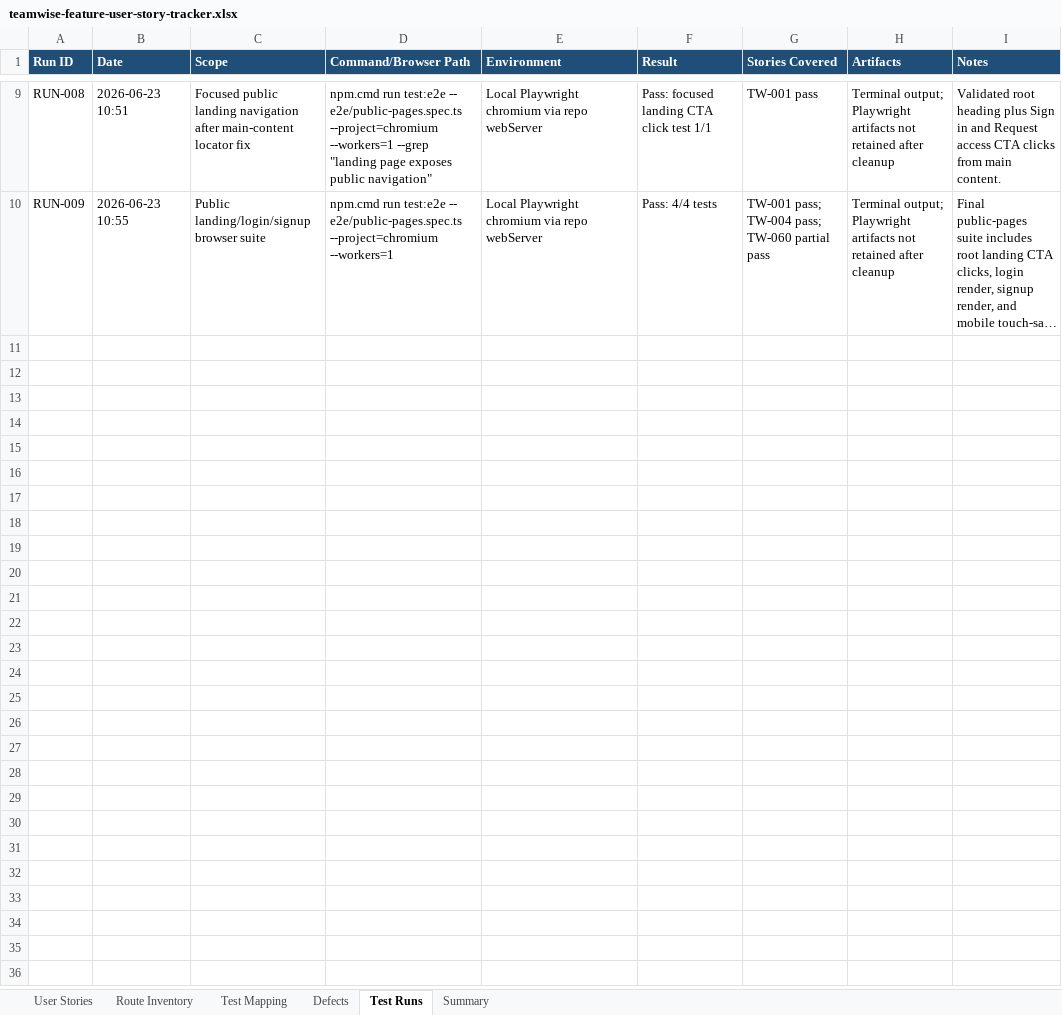
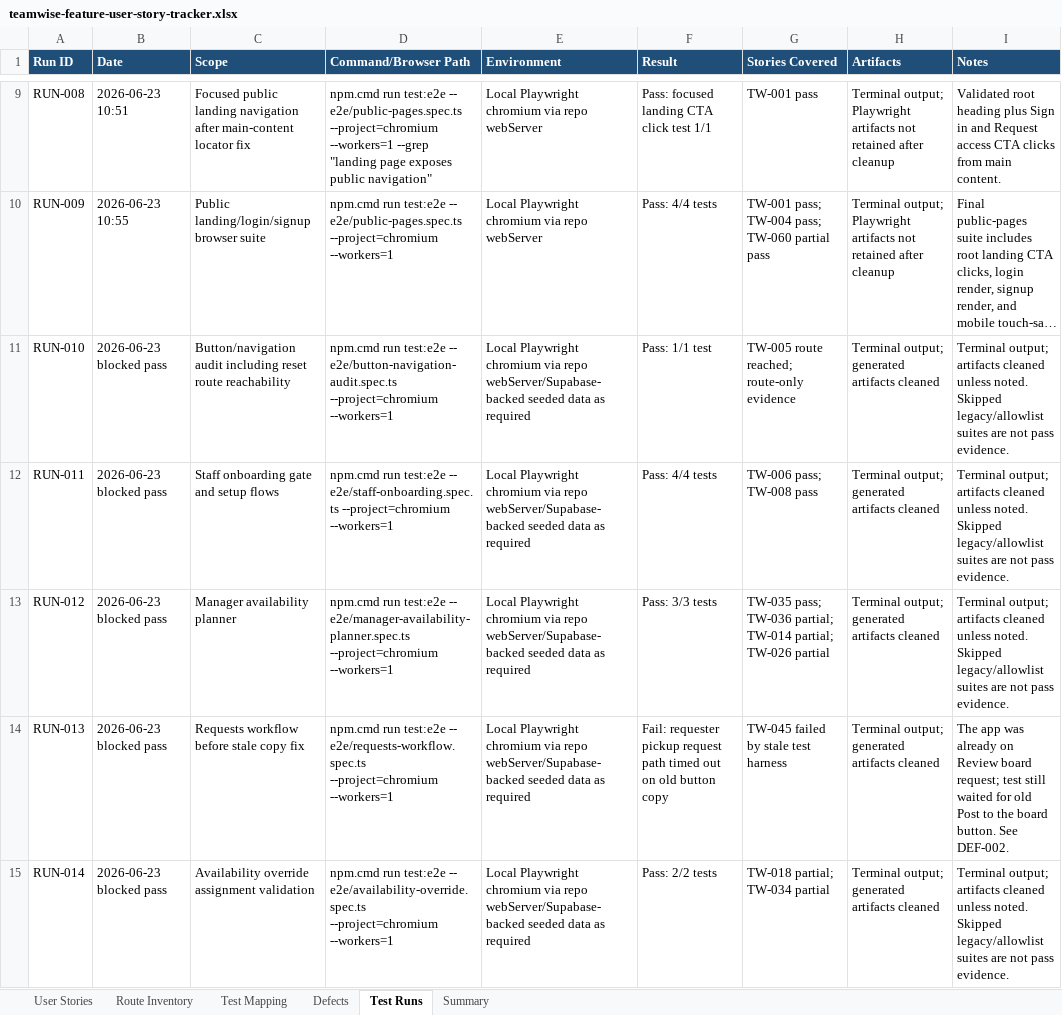
Before and after one commit to byonk19-svg/rt-scheduler, an Excel workbook: docs/teamwise-feature-user-story-tracker.xlsx, sheet Test Runs, drawn as a sheet; only a part is shown, gaps mark what is left out; long unchanged cells end in …; values as stored, in another font and other column widths than the file's, no borders; table styles not drawn; the diff covers the shown part only; the diff names each change by its address in the sheet, - before the commit and + after, or states it on an @@ line.

Commit message:
Record story-test progress through reset and requests
The feature tracker now reflects the broad e2e pass that was previously blocked by local write permissions, including skipped legacy suites and open story gaps. The reset-password story gets real hydrated browser coverage, and the requests workflow follows the current board-request copy instead of the retired button label.

Constraint: Keep one canonical workbook as the tracking source for story status, defects, and run evidence

Rejected: Mark skipped legacy coverage suites as passing | skipped tests do not prove current behavior

Rejected: Depend on the live Supabase password-reset email path | the public story only needs to prove submit lifecycle and generic copy without sending real mail

Confidence: high

Scope-risk: narrow

Directive: Keep future tracker updates tied to explicit RUN IDs and do not count skipped suites as pass evidence

Tested: npm.cmd run test:e2e -- e2e/public-pages.spec.ts --project=chromium --workers=1

Tested: npm.cmd run test:e2e -- e2e/requests-workflow.spec.ts --project=chromium --workers=1

Tested: npm.cmd run lint

Tested: npm.cmd run typecheck

Tested: git diff --check

Not-tested: Remaining tracker gaps listed in workbook Summary were not implemented in this commit

```diff
--- a/docs/teamwise-feature-user-story-tracker.xlsx (sheet Test Runs)
+++ b/docs/teamwise-feature-user-story-tracker.xlsx (sheet Test Runs)
+row 11: RUN-010 | 2026-06-23 blocked pass | Button/navigation audit including reset route reachability | npm.cmd run test:e2e -- e2e/button-navigation-audit.spec.ts --project=chromium --workers=1 | Local Playwright chromium via repo webServer/Supabase-backed seeded data as required | Pass: 1/1 test | TW-005 route reached; route-only evidence | Terminal output; generated artifacts cleaned | Terminal output; artifacts cleaned unless noted. Skipped legacy/allowlist suites are not pass evidence.
+row 12: RUN-011 | 2026-06-23 blocked pass | Staff onboarding gate and setup flows | npm.cmd run test:e2e -- e2e/staff-onboarding.spec.ts --project=chromium --workers=1 | Local Playwright chromium via repo webServer/Supabase-backed seeded data as required | Pass: 4/4 tests | TW-006 pass; TW-008 pass | Terminal output; generated artifacts cleaned | Terminal output; artifacts cleaned unless noted. Skipped legacy/allowlist suites are not pass evidence.
+row 13: RUN-012 | 2026-06-23 blocked pass | Manager availability planner | npm.cmd run test:e2e -- e2e/manager-availability-planner.spec.ts --project=chromium --workers=1 | Local Playwright chromium via repo webServer/Supabase-backed seeded data as required | Pass: 3/3 tests | TW-035 pass; TW-036 partial; TW-014 partial; TW-026 partial | Terminal output; generated artifacts cleaned | Terminal output; artifacts cleaned unless noted. Skipped legacy/allowlist suites are not pass evidence.
+row 14: RUN-013 | 2026-06-23 blocked pass | Requests workflow before stale copy fix | npm.cmd run test:e2e -- e2e/requests-workflow.spec.ts --project=chromium --workers=1 | Local Playwright chromium via repo webServer/Supabase-backed seeded data as required | Fail: requester pickup request path timed out on old button copy | TW-045 failed by stale test harness | Terminal output; generated artifacts cleaned | The app was already on Review board request; test still waited for old Post to the board button. See DEF-002.
+row 15: RUN-014 | 2026-06-23 blocked pass | Availability override assignment validation | npm.cmd run test:e2e -- e2e/availability-override.spec.ts --project=chromium --workers=1 | Local Playwright chromium via repo webServer/Supabase-backed seeded data as required | Pass: 2/2 tests | TW-018 partial; TW-034 partial | Terminal output; generated artifacts cleaned | Terminal output; artifacts cleaned unless noted. Skipped legacy/allowlist suites are not pass evidence.
```
Also changed, not shown: 31 added rows elsewhere in this sheet, sheet User Stories, sheet Test Mapping, sheet Defects, sheet Summary, 2 other files.
